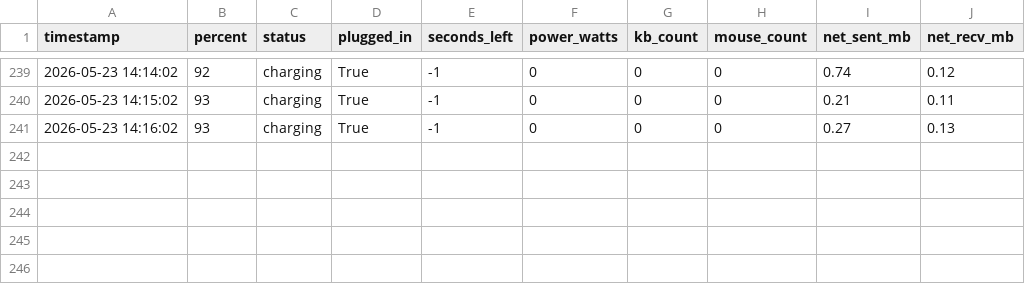
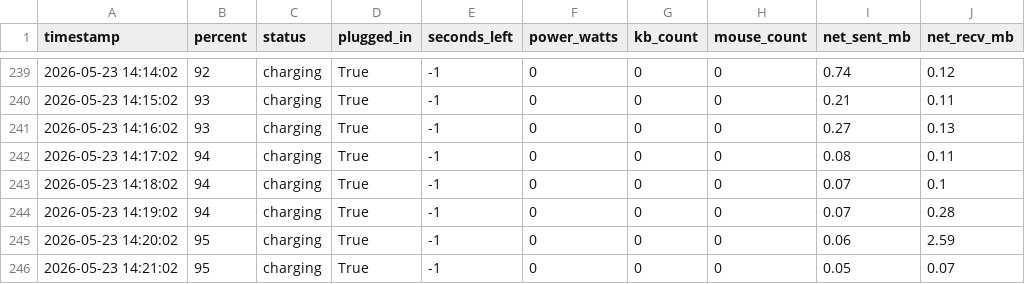
Before and after one commit to TJC-KM/battery-monitor, a CSV file: battery_log.csv, drawn as a sheet; only a part is shown, gaps mark what is left out; the diff names each change by its address in the sheet, - before the commit and + after, or states it on an @@ line.

Commit message:
📊 Battery data update 2026-05-23 14:21

```diff
--- a/battery_log.csv
+++ b/battery_log.csv
+row 242: 2026-05-23 14:17:02 | 94 | charging | True | -1 | 0 | 0 | 0 | 0.08 | 0.11
+row 243: 2026-05-23 14:18:02 | 94 | charging | True | -1 | 0 | 0 | 0 | 0.07 | 0.1
+row 244: 2026-05-23 14:19:02 | 94 | charging | True | -1 | 0 | 0 | 0 | 0.07 | 0.28
+row 245: 2026-05-23 14:20:02 | 95 | charging | True | -1 | 0 | 0 | 0 | 0.06 | 2.59
+row 246: 2026-05-23 14:21:02 | 95 | charging | True | -1 | 0 | 0 | 0 | 0.05 | 0.07
```
